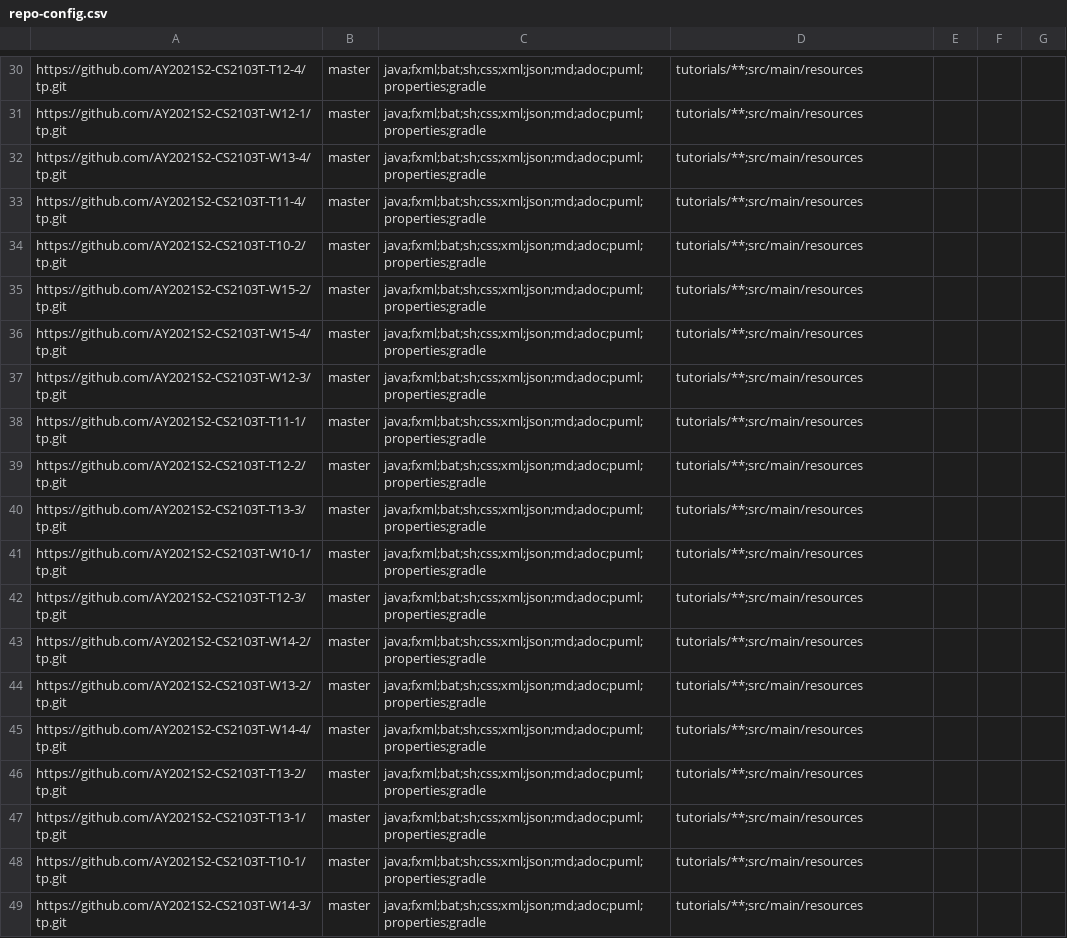
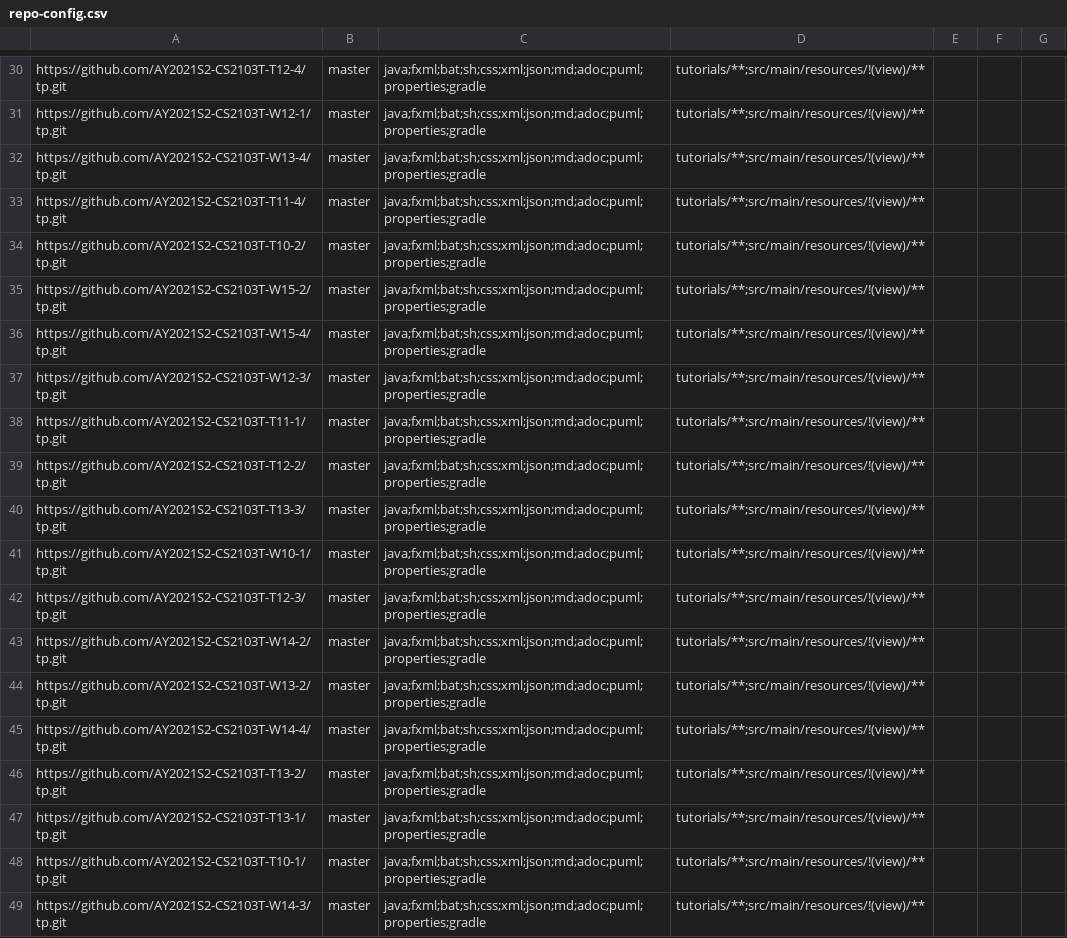
Before and after one commit to nus-cs2103-AY2021S2/tp-dashboard, a CSV file: configs/repo-config.csv, drawn as a sheet; only a part is shown, gaps mark what is left out; the diff covers the shown part only; the diff names each change by its address in the sheet, - before the commit and + after, or states it on an @@ line.

```diff
--- a/configs/repo-config.csv
+++ b/configs/repo-config.csv
-D30:D49: tutorials/**;src/main/resources
+D30:D49: tutorials/**;src/main/resources/!(view)/**
```
Also changed, not shown: 28 edited cells elsewhere in this file.
